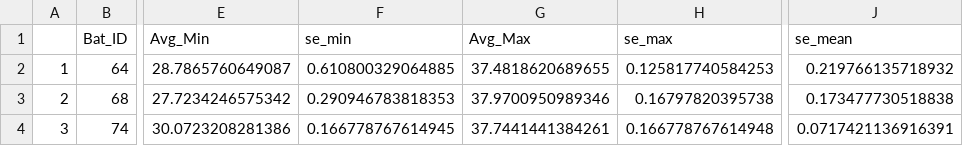
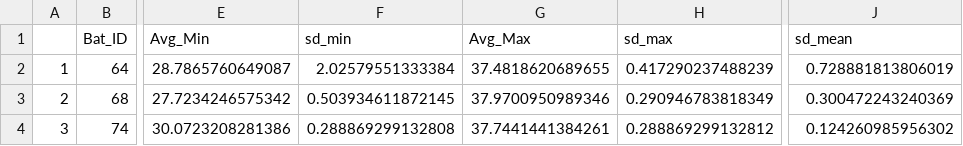
Before and after one commit to KField-Bucknell/Ashlyn_thesis, a CSV file: MOCO_2025/MOCO2025_none_summary.csv, drawn as a sheet; only a part is shown, gaps mark what is left out; the diff names each change by its address in the sheet, - before the commit and + after, or states it on an @@ line.

```diff
--- a/MOCO_2025/MOCO2025_none_summary.csv
+++ b/MOCO_2025/MOCO2025_none_summary.csv
-F1: se_min
+F1: sd_min
-H1: se_max
+H1: sd_max
-J1: se_mean
+J1: sd_mean
-F2 (sd_min): 0.610800329064885
+F2 (sd_min): 2.02579551333384
-H2 (sd_max): 0.125817740584253
+H2 (sd_max): 0.417290237488239
-J2 (sd_mean): 0.219766135718932
+J2 (sd_mean): 0.728881813806019
-F3 (sd_min): 0.290946783818353
+F3 (sd_min): 0.503934611872145
-H3 (sd_max): 0.16797820395738
+H3 (sd_max): 0.290946783818349
-J3 (sd_mean): 0.173477730518838
+J3 (sd_mean): 0.300472243240369
-F4 (sd_min): 0.166778767614945
+F4 (sd_min): 0.288869299132808
-H4 (sd_max): 0.166778767614948
+H4 (sd_max): 0.288869299132812
-J4 (sd_mean): 0.0717421136916391
+J4 (sd_mean): 0.124260985956302
```
Also changed, not shown: 9 other files.
